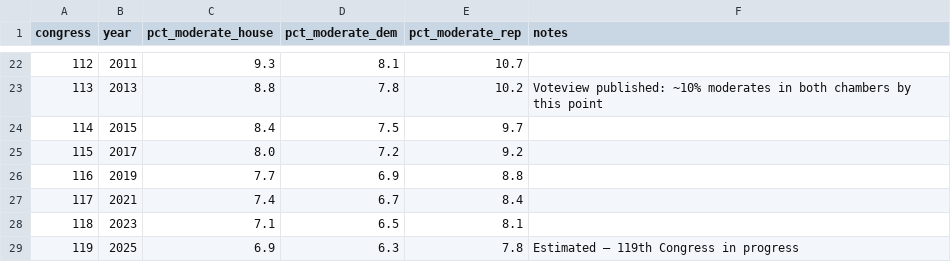
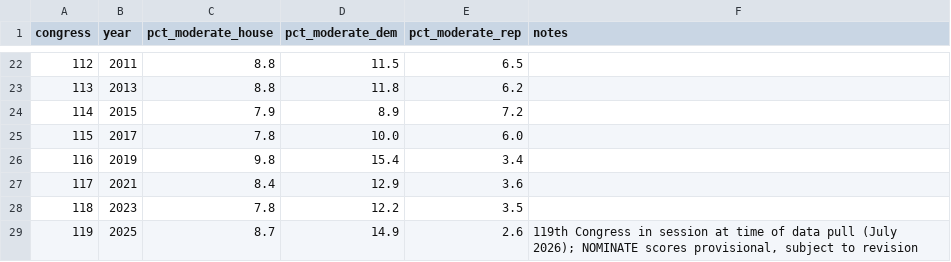
Before and after one commit to The-Statecraft-Blueprint/tsb-assets, a CSV file: book/obs05-moderate-decline/data.csv, drawn as a sheet; only a part is shown, gaps mark what is left out; the diff covers the shown part only.

```diff
--- a/book/obs05-moderate-decline/data.csv
+++ b/book/obs05-moderate-decline/data.csv
@@ -22,8 +22,8 @@ congress,year,pct_moderate_house,pct_moderate_dem,pct_moderate_rep,notes
-112,2011,9.3,8.1,10.7,
-113,2013,8.8,7.8,10.2,"Voteview published: ~10% moderates in both chambers by this point"
-114,2015,8.4,7.5,9.7,
-115,2017,8.0,7.2,9.2,
-116,2019,7.7,6.9,8.8,
-117,2021,7.4,6.7,8.4,
-118,2023,7.1,6.5,8.1,
-119,2025,6.9,6.3,7.8,"Estimated — 119th Congress in progress"
+112,2011,8.8,11.5,6.5,
+113,2013,8.8,11.8,6.2,
+114,2015,7.9,8.9,7.2,
+115,2017,7.8,10.0,6.0,
+116,2019,9.8,15.4,3.4,
+117,2021,8.4,12.9,3.6,
+118,2023,7.8,12.2,3.5,
+119,2025,8.7,14.9,2.6,"119th Congress in session at time of data pull (July 2026); NOMINATE scores provisional, subject to revision"
```
Also changed, not shown: 62 edited cells elsewhere in this file, 3 other files.
